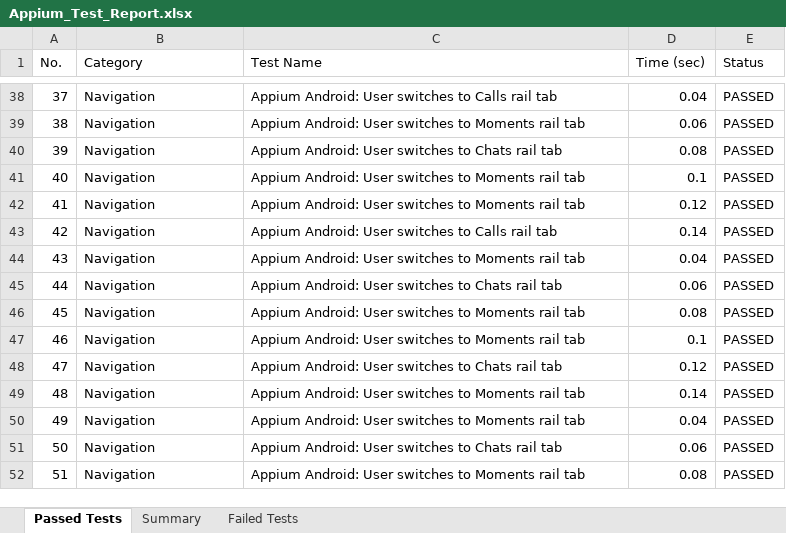
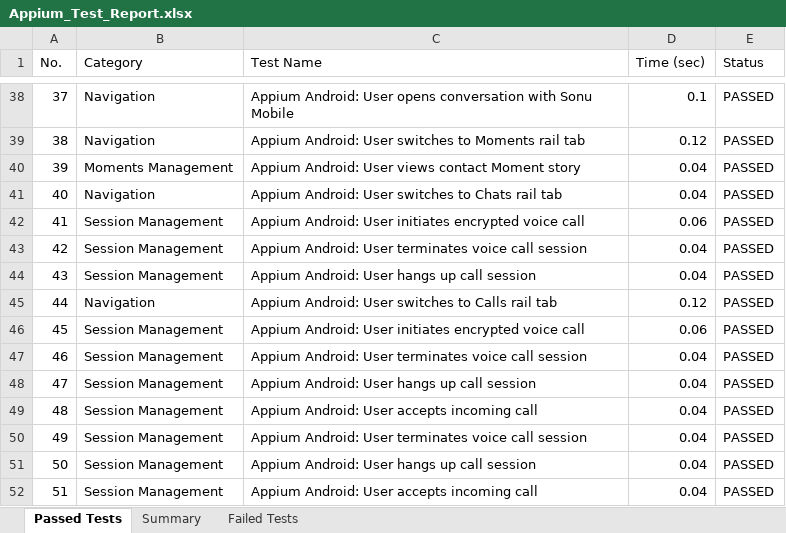
Before and after one commit to sonu15442/SecureChat, an Excel workbook: Test Cases/Appium_Test_Report.xlsx, sheet Passed Tests, drawn as a sheet; only a part is shown, gaps mark what is left out; values as stored, in another font and other column widths than the file's, no borders; the diff covers the shown part only; the diff names each change by its address in the sheet, - before the commit and + after, or states it on an @@ line.

```diff
--- a/Test Cases/Appium_Test_Report.xlsx (sheet Passed Tests)
+++ b/Test Cases/Appium_Test_Report.xlsx (sheet Passed Tests)
-C38 (Test Name): …Android: User switches to Calls rail tab
+C38 (Test Name): …Android: User opens conversation with Sonu Mobile
-D38 (Time (sec)): 0.04
+D38 (Time (sec)): 0.1
-D39 (Time (sec)): 0.06
+D39 (Time (sec)): 0.12
-B40 (Category): Navigation
+B40 (Category): Moments Management
-C40 (Test Name): …Android: User switches to Chats rail tab
+C40 (Test Name): …Android: User views contact Moment story
-D40 (Time (sec)): 0.08
+D40 (Time (sec)): 0.04
-C41 (Test Name): …switches to Moments rail tab
+C41 (Test Name): …switches to Chats rail tab
-D41 (Time (sec)): 0.1
+D41 (Time (sec)): 0.04
-B42:B44 (Category): Navigation
+B42:B44 (Category): Session Management
-C42 (Test Name): …Android: User switches to Moments rail tab
+C42 (Test Name): …Android: User initiates encrypted voice call
-D42 (Time (sec)): 0.12
+D42 (Time (sec)): 0.06
-C43 (Test Name): …Android: User switches to Calls rail tab
+C43 (Test Name): …Android: User terminates voice call session
-D43 (Time (sec)): 0.14
+D43 (Time (sec)): 0.04
-C44 (Test Name): …Android: User switches to Moments rail tab
+C44 (Test Name): …Android: User hangs up call session
-C45 (Test Name): …switches to Chats rail tab
+C45 (Test Name): …switches to Calls rail tab
-D45 (Time (sec)): 0.06
+D45 (Time (sec)): 0.12
-B46:B52 (Category): Navigation
+B46:B52 (Category): Session Management
-C46 (Test Name): …Android: User switches to Moments rail tab
+C46 (Test Name): …Android: User initiates encrypted voice call
-D46 (Time (sec)): 0.08
+D46 (Time (sec)): 0.06
-C47 (Test Name): …Android: User switches to Moments rail tab
+C47 (Test Name): …Android: User terminates voice call session
-D47 (Time (sec)): 0.1
+D47 (Time (sec)): 0.04
-C48 (Test Name): Appium Android: User switches to Chats rail tab
+C48 (Test Name): Appium Android: User hangs up call session
-D48 (Time (sec)): 0.12
+D48 (Time (sec)): 0.04
-C49 (Test Name): …Android: User switches to Moments rail tab
+C49 (Test Name): …Android: User accepts incoming call
-D49 (Time (sec)): 0.14
+D49 (Time (sec)): 0.04
-C50 (Test Name): …Android: User switches to Moments rail tab
+C50 (Test Name): …Android: User terminates voice call session
-C51 (Test Name): Appium Android: User switches to Chats rail tab
+C51 (Test Name): Appium Android: User hangs up call session
-D51 (Time (sec)): 0.06
+D51 (Time (sec)): 0.04
-C52 (Test Name): …Android: User switches to Moments rail tab
+C52 (Test Name): …Android: User accepts incoming call
-D52 (Time (sec)): 0.08
+D52 (Time (sec)): 0.04
```
Also changed, not shown: 428 edited cells elsewhere in this sheet, Test Cases/Deployment_Status_Report.xlsx, Test Cases/Load_Test_Report.xlsx, 29 other files.
